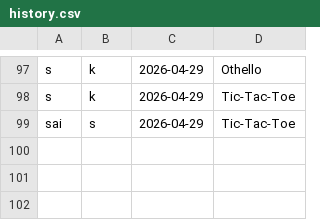
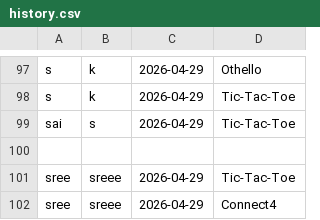
Before and after one commit to gluetech-bot/Game_Hub, a CSV file: history.csv, drawn as a sheet; only a part is shown, gaps mark what is left out.

```diff
--- a/history.csv
+++ b/history.csv
@@ -99 +99,4 @@ s,k,2026-04-29,Tic-Tac-Toe
 sai,s,2026-04-29,Tic-Tac-Toe
+
+sree,sreee,2026-04-29,Tic-Tac-Toe
+sree,sreee,2026-04-29,Connect4
```
Also changed, not shown: 3 other files.
